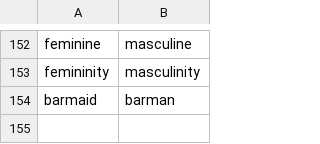
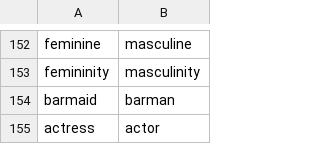
Before and after one commit to emdaniels/character-swap, a CSV file: manly_holmes_pronouns.csv, drawn as a sheet; only a part is shown, gaps mark what is left out; the diff names each change by its address in the sheet, - before the commit and + after, or states it on an @@ line.

Commit message:
added actor/actress

```diff
--- a/manly_holmes_pronouns.csv
+++ b/manly_holmes_pronouns.csv
+row 155: actress | actor
```
Also changed, not shown: womanly_holmes_pronouns.csv, 4 other files.
